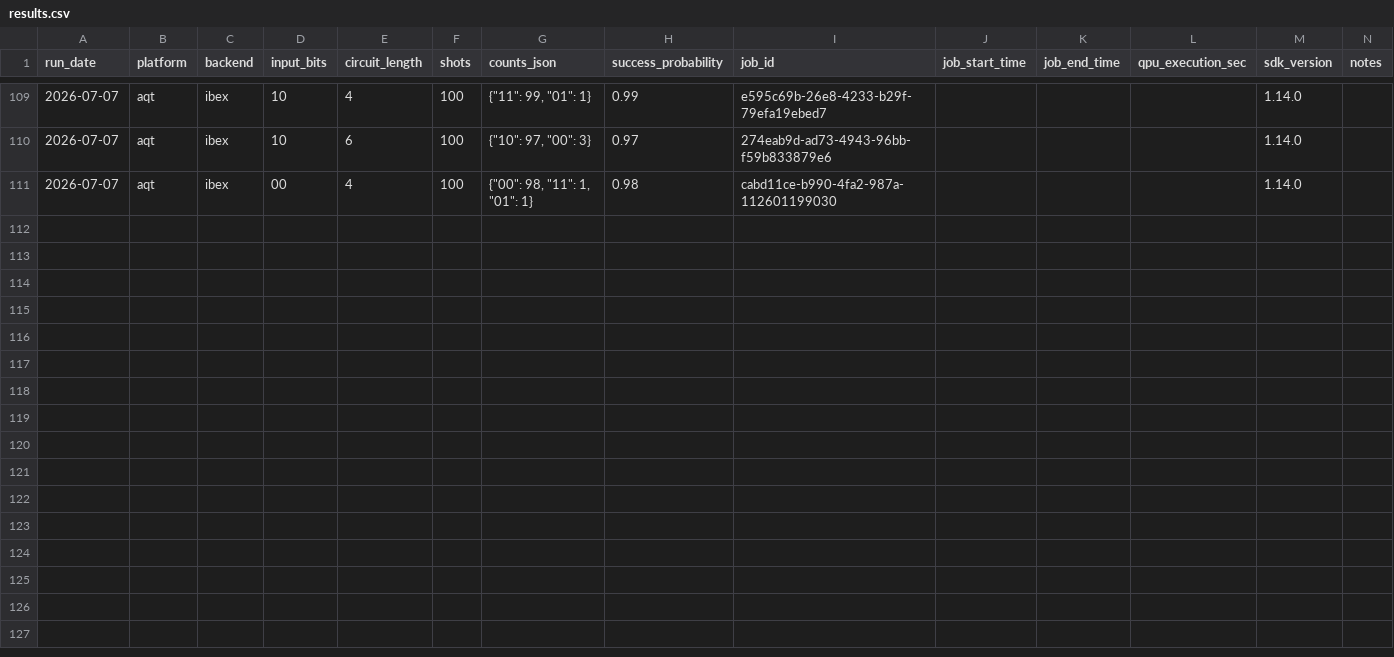
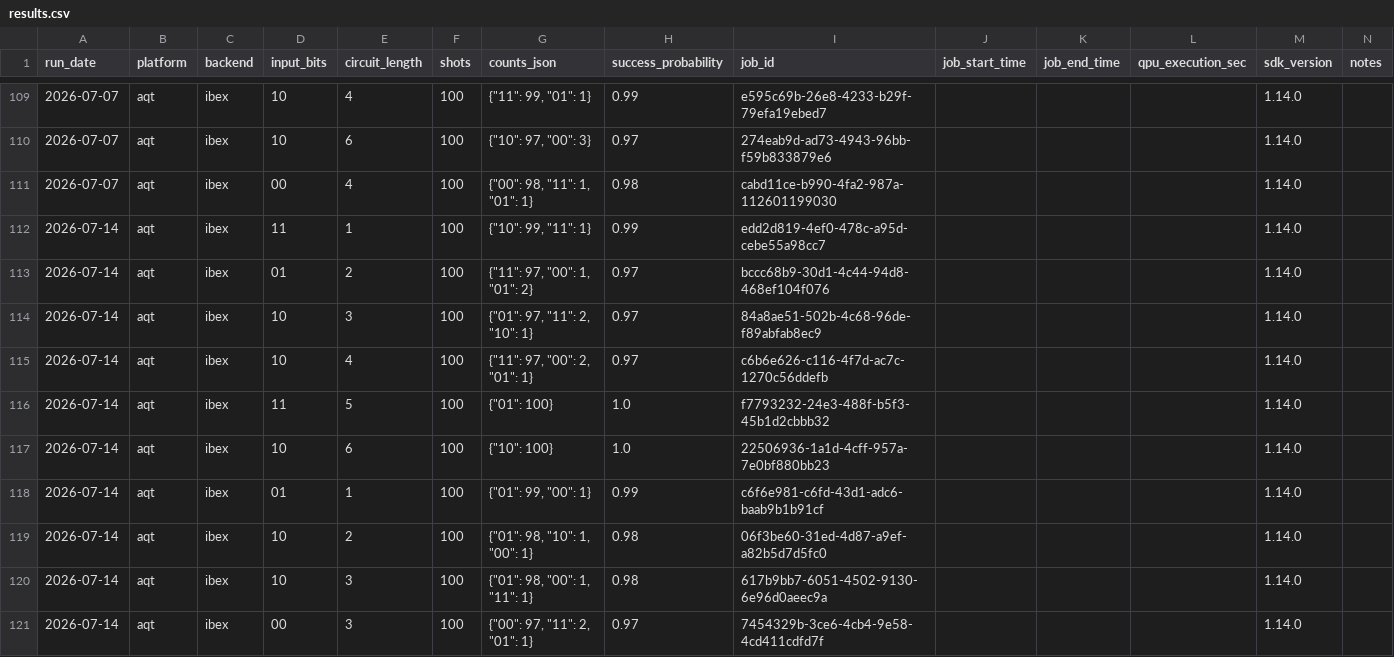
Before and after one commit to InsightSoftmax/quantum-stability, a CSV file: data/aqt/results.csv, drawn as a sheet; only a part is shown, gaps mark what is left out.

```diff
--- a/data/aqt/results.csv
+++ b/data/aqt/results.csv
@@ -111 +111,11 @@ run_date,platform,backend,input_bits,circuit_length,shots,counts_json,success_pr
 2026-07-07,aqt,ibex,00,4,100,"{""00"": 98, ""11"": 1, ""01"": 1}",0.98,cabd11ce-b990-4fa2-987a-112601199030,,,,1.14.0,
+2026-07-14,aqt,ibex,11,1,100,"{""10"": 99, ""11"": 1}",0.99,edd2d819-4ef0-478c-a95d-cebe55a98cc7,,,,1.14.0,
+2026-07-14,aqt,ibex,01,2,100,"{""11"": 97, ""00"": 1, ""01"": 2}",0.97,bccc68b9-30d1-4c44-94d8-468ef104f076,,,,1.14.0,
+2026-07-14,aqt,ibex,10,3,100,"{""01"": 97, ""11"": 2, ""10"": 1}",0.97,84a8ae51-502b-4c68-96de-f89abfab8ec9,,,,1.14.0,
+2026-07-14,aqt,ibex,10,4,100,"{""11"": 97, ""00"": 2, ""01"": 1}",0.97,c6b6e626-c116-4f7d-ac7c-1270c56ddefb,,,,1.14.0,
+2026-07-14,aqt,ibex,11,5,100,"{""01"": 100}",1.0,f7793232-24e3-488f-b5f3-45b1d2cbbb32,,,,1.14.0,
+2026-07-14,aqt,ibex,10,6,100,"{""10"": 100}",1.0,22506936-1a1d-4cff-957a-7e0bf880bb23,,,,1.14.0,
+2026-07-14,aqt,ibex,01,1,100,"{""01"": 99, ""00"": 1}",0.99,c6f6e981-c6fd-43d1-adc6-baab9b1b91cf,,,,1.14.0,
+2026-07-14,aqt,ibex,10,2,100,"{""01"": 98, ""10"": 1, ""00"": 1}",0.98,06f3be60-31ed-4d87-a9ef-a82b5d7d5fc0,,,,1.14.0,
+2026-07-14,aqt,ibex,10,3,100,"{""01"": 98, ""00"": 1, ""11"": 1}",0.98,617b9bb7-6051-4502-9130-6e96d0aeec9a,,,,1.14.0,
+2026-07-14,aqt,ibex,00,3,100,"{""00"": 97, ""11"": 2, ""01"": 1}",0.97,7454329b-3ce6-4cb4-9e58-4cd411cdfd7f,,,,1.14.0,
```
Also changed, not shown: data/aqt_braket/results.csv, 2 other files.
